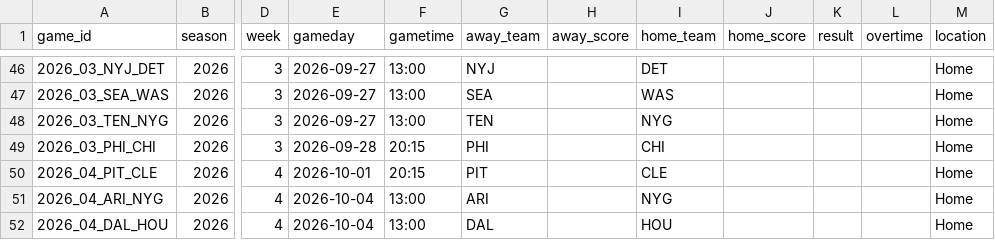
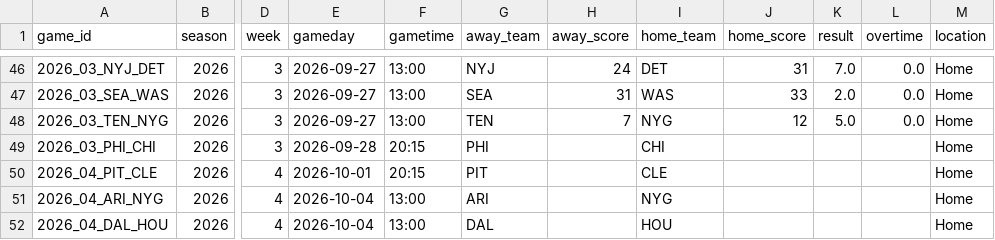
Before and after one commit to zacohara/football-pool, a CSV file: data/2026/games.csv, drawn as a sheet; only a part is shown, gaps mark what is left out; the diff covers the shown part only; the diff names each change by its address in the sheet, - before the commit and + after, or states it on an @@ line.

```diff
--- a/data/2026/games.csv
+++ b/data/2026/games.csv
-H46 (away_score): (empty)
+H46 (away_score): 24
-J46 (home_score): (empty)
+J46 (home_score): 31
-K46 (result): (empty)
+K46 (result): 7.0
-L46:L48 (overtime): (empty)
+L46:L48 (overtime): 0.0
-H47 (away_score): (empty)
+H47 (away_score): 31
-J47 (home_score): (empty)
+J47 (home_score): 33
-K47 (result): (empty)
+K47 (result): 2.0
-H48 (away_score): (empty)
+H48 (away_score): 7
-J48 (home_score): (empty)
+J48 (home_score): 12
-K48 (result): (empty)
+K48 (result): 5.0
```
Also changed, not shown: 40 edited cells elsewhere in this file.
